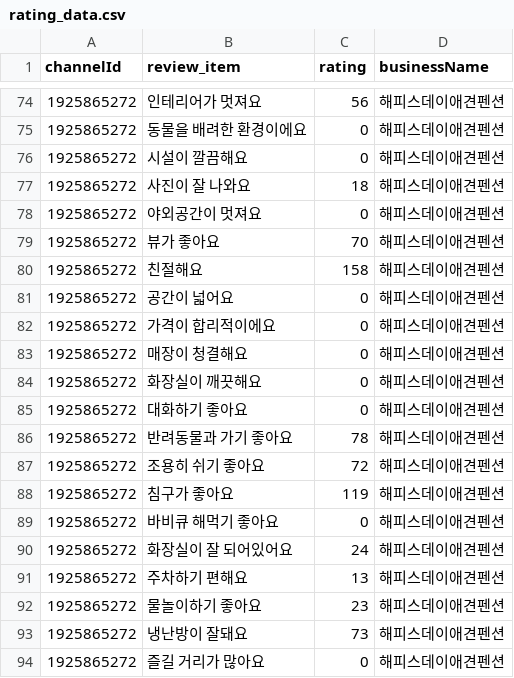
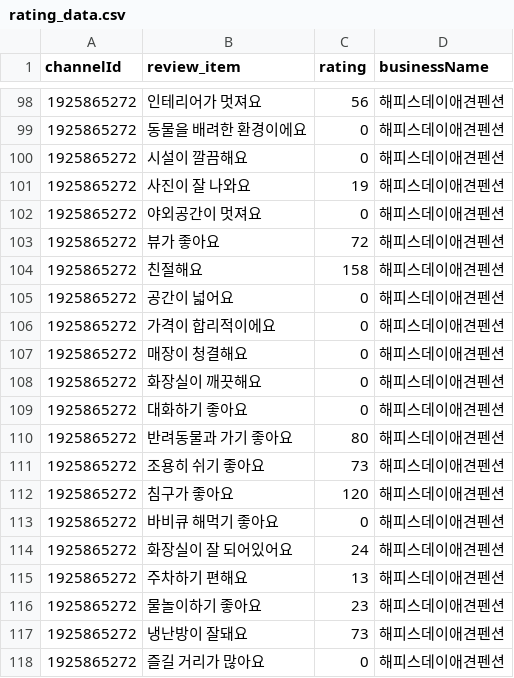
Before and after one commit to hjsh200219/petpension, a CSV file: static/rating_data.csv, drawn as a sheet; only a part is shown, gaps mark what is left out; the diff covers the shown part only.

```diff
--- a/static/rating_data.csv
+++ b/static/rating_data.csv
@@ -76,5 +100,5 @@ channelId,review_item,rating,businessName
 1925865272,시설이 깔끔해요,0,해피스데이애견펜션
-1925865272,사진이 잘 나와요,18,해피스데이애견펜션
+1925865272,사진이 잘 나와요,19,해피스데이애견펜션
 1925865272,야외공간이 멋져요,0,해피스데이애견펜션
-1925865272,뷰가 좋아요,70,해피스데이애견펜션
+1925865272,뷰가 좋아요,72,해피스데이애견펜션
 1925865272,친절해요,158,해피스데이애견펜션
@@ -85,5 +109,5 @@ channelId,review_item,rating,businessName
 1925865272,대화하기 좋아요,0,해피스데이애견펜션
-1925865272,반려동물과 가기 좋아요,78,해피스데이애견펜션
-1925865272,조용히 쉬기 좋아요,72,해피스데이애견펜션
-1925865272,침구가 좋아요,119,해피스데이애견펜션
+1925865272,반려동물과 가기 좋아요,80,해피스데이애견펜션
+1925865272,조용히 쉬기 좋아요,73,해피스데이애견펜션
+1925865272,침구가 좋아요,120,해피스데이애견펜션
 1925865272,바비큐 해먹기 좋아요,0,해피스데이애견펜션
```
Also changed, not shown: 7 added rows, 7 removed rows, 41 moved rows and 2 edited cells elsewhere in this file, 9 other files.
